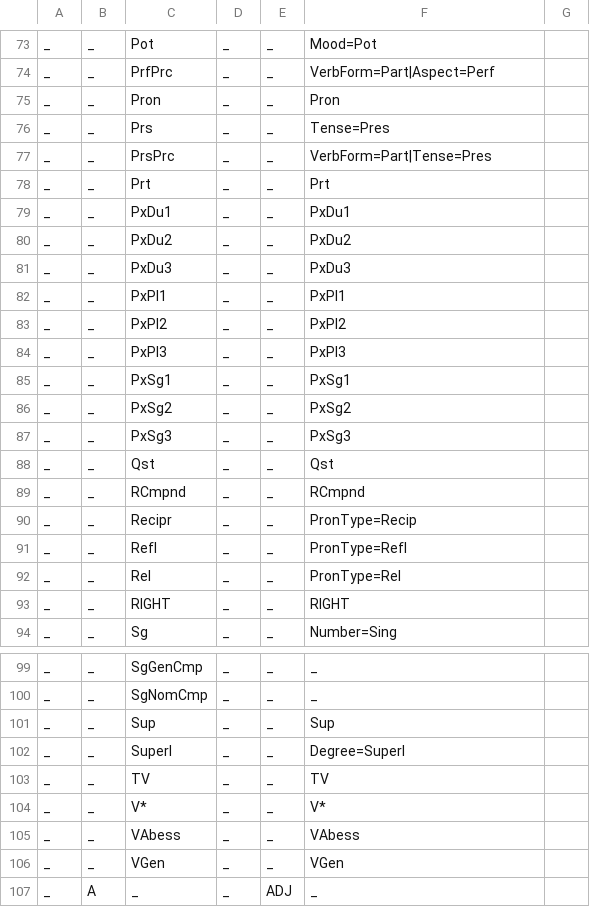
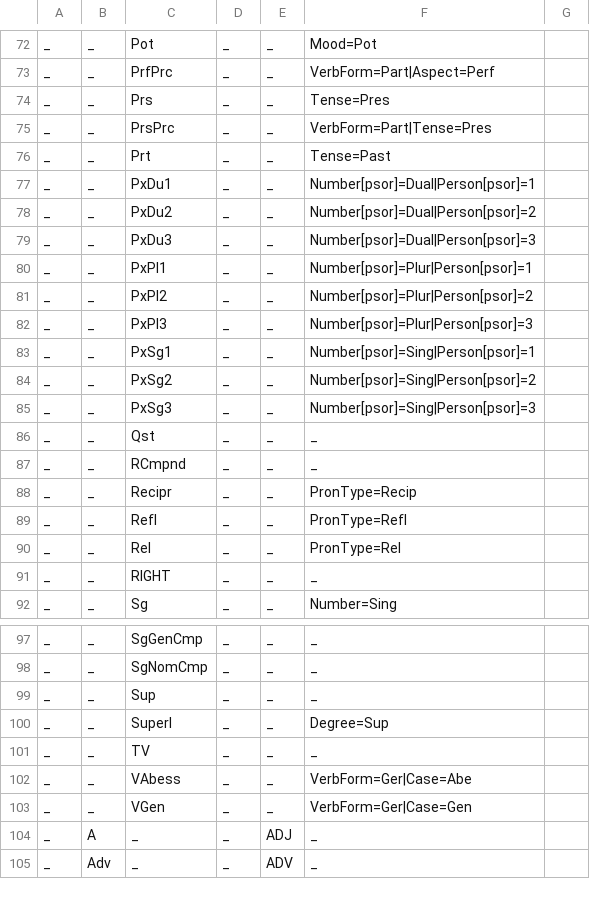
Before and after one commit to ftyers/UD_North_S-mi, a TSV file: sme-feats.tsv, drawn as a sheet; only a part is shown, gaps mark what is left out; the shorter side is filled out with more unchanged rows; the diff covers the shown part only.

```diff
--- a/sme-feats.tsv
+++ b/sme-feats.tsv
@@ -74,17 +73,16 @@ _	_	Pot	_	_	Mood=Pot
 _	_	PrfPrc	_	_	VerbForm=Part|Aspect=Perf
-_	_	Pron	_	_	Pron
 _	_	Prs	_	_	Tense=Pres
 _	_	PrsPrc	_	_	VerbForm=Part|Tense=Pres
-_	_	Prt	_	_	Prt
-_	_	PxDu1	_	_	PxDu1
-_	_	PxDu2	_	_	PxDu2
-_	_	PxDu3	_	_	PxDu3
-_	_	PxPl1	_	_	PxPl1
-_	_	PxPl2	_	_	PxPl2
-_	_	PxPl3	_	_	PxPl3
-_	_	PxSg1	_	_	PxSg1
-_	_	PxSg2	_	_	PxSg2
-_	_	PxSg3	_	_	PxSg3
-_	_	Qst	_	_	Qst
-_	_	RCmpnd	_	_	RCmpnd
+_	_	Prt	_	_	Tense=Past
+_	_	PxDu1	_	_	Number[psor]=Dual|Person[psor]=1
+_	_	PxDu2	_	_	Number[psor]=Dual|Person[psor]=2
+_	_	PxDu3	_	_	Number[psor]=Dual|Person[psor]=3
+_	_	PxPl1	_	_	Number[psor]=Plur|Person[psor]=1
+_	_	PxPl2	_	_	Number[psor]=Plur|Person[psor]=2
+_	_	PxPl3	_	_	Number[psor]=Plur|Person[psor]=3
+_	_	PxSg1	_	_	Number[psor]=Sing|Person[psor]=1
+_	_	PxSg2	_	_	Number[psor]=Sing|Person[psor]=2
+_	_	PxSg3	_	_	Number[psor]=Sing|Person[psor]=3
+_	_	Qst	_	_	_
+_	_	RCmpnd	_	_	_
 _	_	Recipr	_	_	PronType=Recip
@@ -92,3 +90,3 @@ _	_	Refl	_	_	PronType=Refl
 _	_	Rel	_	_	PronType=Rel
-_	_	RIGHT	_	_	RIGHT
+_	_	RIGHT	_	_	_
 _	_	Sg	_	_	Number=Sing
@@ -100,8 +98,7 @@ _	_	SgGenCmp	_	_	_
 _	_	SgNomCmp	_	_	_
-_	_	Sup	_	_	Sup
-_	_	Superl	_	_	Degree=Superl
-_	_	TV	_	_	TV
-_	_	V*	_	_	V*
-_	_	VAbess	_	_	VAbess
-_	_	VGen	_	_	VGen
+_	_	Sup	_	_	_
+_	_	Superl	_	_	Degree=Sup
+_	_	TV	_	_	_
+_	_	VAbess	_	_	VerbForm=Ger|Case=Abe
+_	_	VGen	_	_	VerbForm=Ger|Case=Gen
 _	A	_	_	ADJ	_
```
Also changed, not shown: 1 removed row and 48 edited cells elsewhere in this file, 1 other file.
